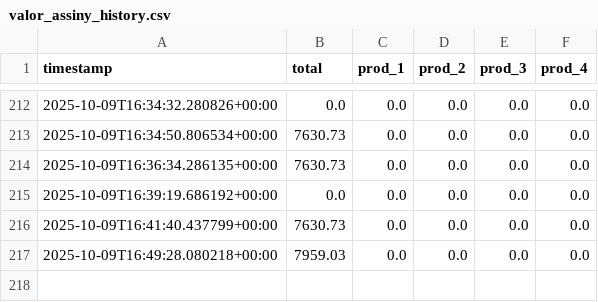
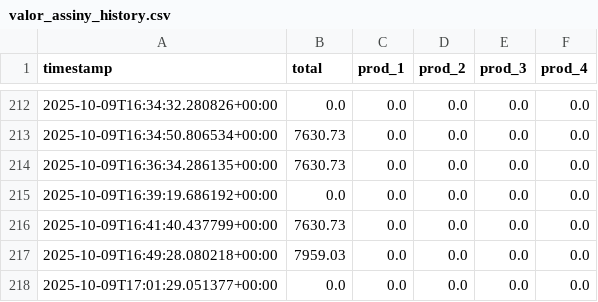
Before and after one commit to artgomest/assiny-scraper, a CSV file: valor_assiny_history.csv, drawn as a sheet; only a part is shown, gaps mark what is left out; the diff names each change by its address in the sheet, - before the commit and + after, or states it on an @@ line.

```diff
--- a/valor_assiny_history.csv
+++ b/valor_assiny_history.csv
+row 218: 2025-10-09T17:01:29.051377+00:00 | 0.0 | 0.0 | 0.0 | 0.0 | 0.0
```
Also changed, not shown: 1 other file.
